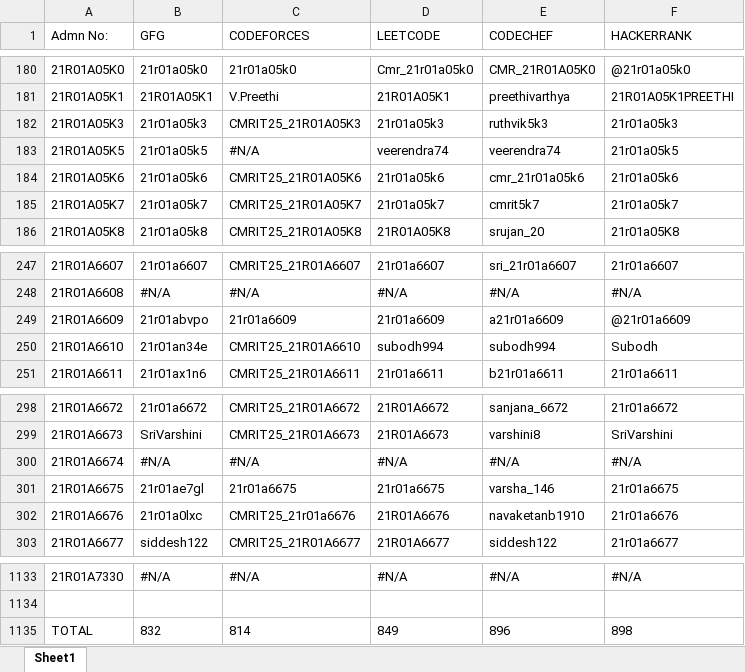
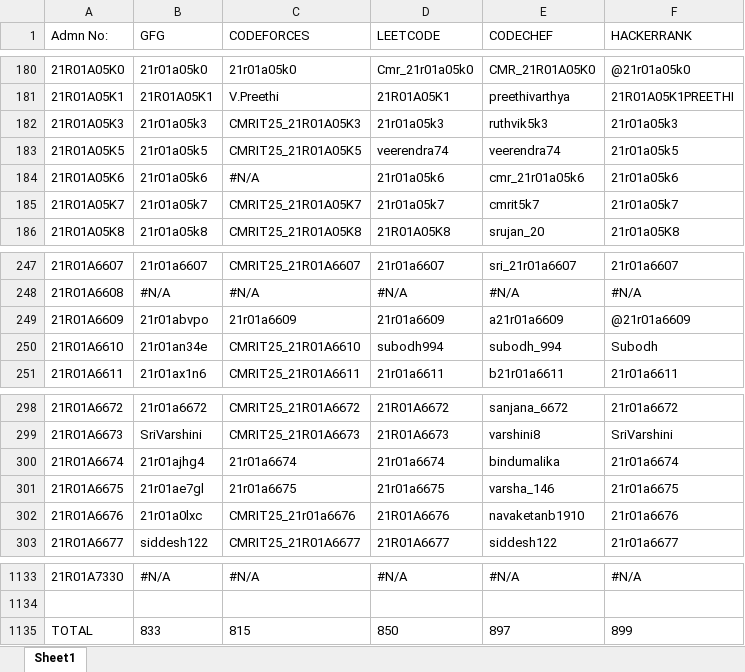
Before and after one commit to gabyah92/CMRIT2025Leaderboard, an Excel workbook: lib/CMRIT2025Leaderboard.xlsx, sheet Sheet1, drawn as a sheet; only a part is shown, gaps mark what is left out; values as stored, in another font and other column widths than the file's, no borders; the diff names each change by its address in the sheet, - before the commit and + after, or states it on an @@ line.

Commit message:
Add files via upload

```diff
--- a/lib/CMRIT2025Leaderboard.xlsx (sheet Sheet1)
+++ b/lib/CMRIT2025Leaderboard.xlsx (sheet Sheet1)
-C183 (CODEFORCES): #N/A
+C183 (CODEFORCES): CMRIT25_21R01A05K5
-C184 (CODEFORCES): CMRIT25_21R01A05K6
+C184 (CODEFORCES): #N/A
-E250 (CODECHEF): subodh994
+E250 (CODECHEF): subodh_994
-B300 (GFG): #N/A
+B300 (GFG): 21r01ajhg4
-C300 (CODEFORCES): #N/A
+C300 (CODEFORCES): 21r01a6674
-D300 (LEETCODE): #N/A
+D300 (LEETCODE): 21r01a6674
-E300 (CODECHEF): #N/A
+E300 (CODECHEF): bindumalika
-F300 (HACKERRANK): #N/A
+F300 (HACKERRANK): 21r01a6674
-B1135 (GFG): 832
+B1135 (GFG): 833
-C1135 (CODEFORCES): 814
+C1135 (CODEFORCES): 815
-D1135 (LEETCODE): 849
+D1135 (LEETCODE): 850
-E1135 (CODECHEF): 896
+E1135 (CODECHEF): 897
-F1135 (HACKERRANK): 898
+F1135 (HACKERRANK): 899
```
